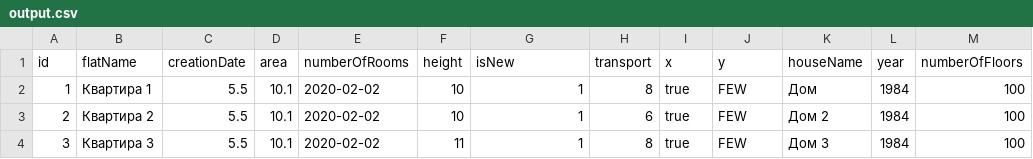
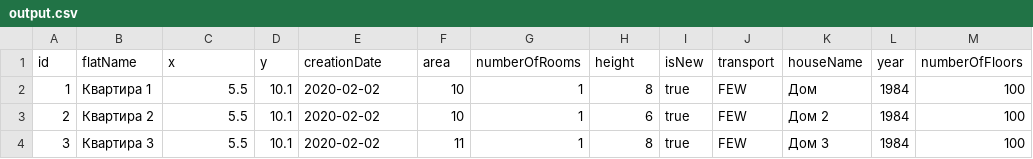
Before and after one commit to foryourselfand/programming_lab5, a CSV file: res/output.csv, drawn as a sheet; only a part is shown; the diff names each change by its address in the sheet, - before the commit and + after, or states it on an @@ line.

```diff
--- a/res/output.csv
+++ b/res/output.csv
-C1: creationDate
+C1: x
-D1: area
+D1: y
-E1: numberOfRooms
+E1: creationDate
-F1: height
+F1: area
-G1: isNew
+G1: numberOfRooms
-H1: transport
+H1: height
-I1: x
+I1: isNew
-J1: y
+J1: transport
```
Also changed, not shown: 6 other files.
